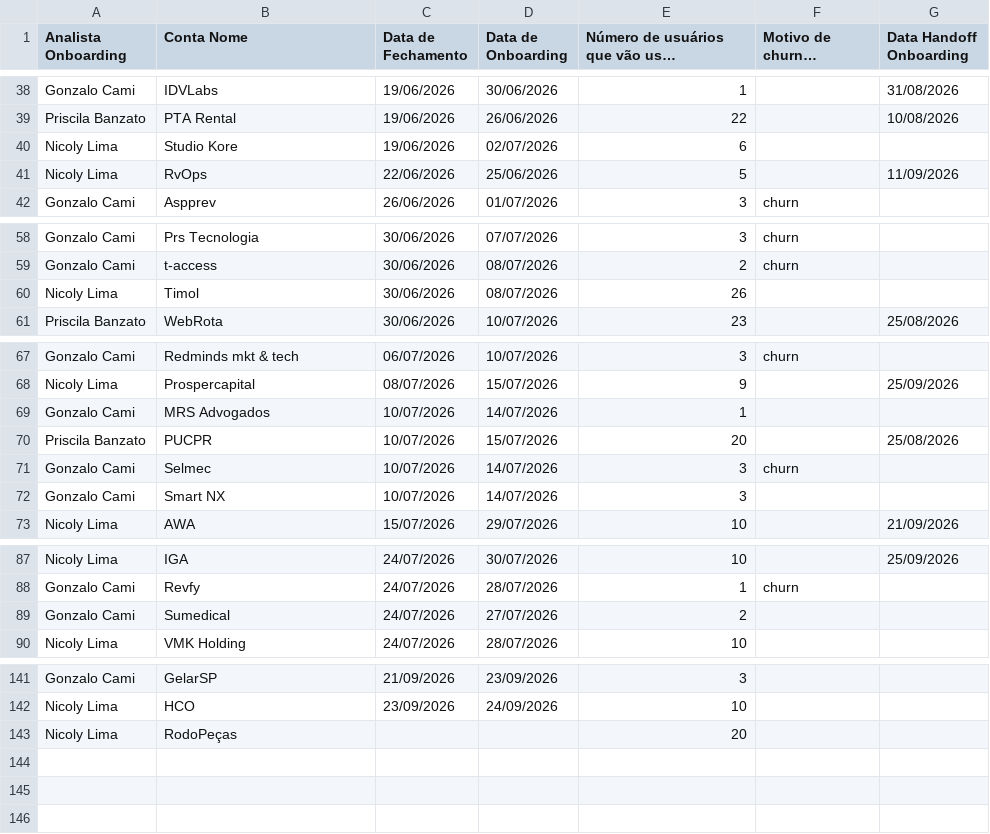
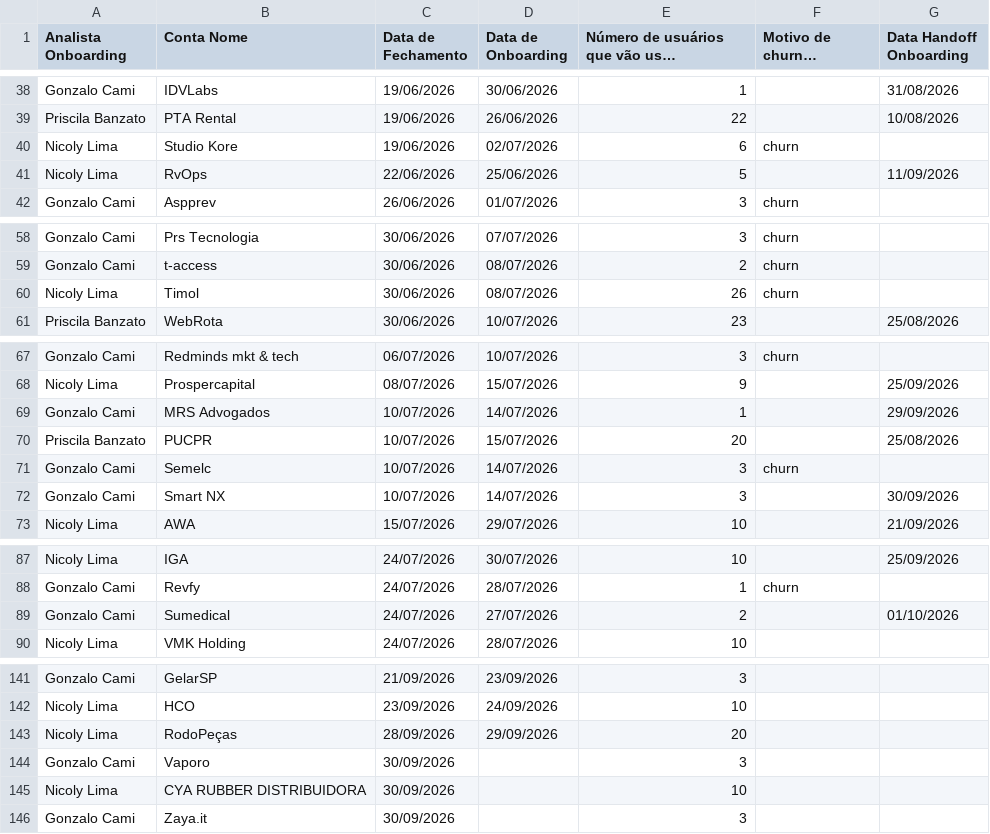
Before and after one commit to thaynarasantos-sketch/Onboardingpipelovers, a CSV file: data/empresas.csv, drawn as a sheet; only a part is shown, gaps mark what is left out; long unchanged cells end in ….

Commit message:
Update empresas.csv

```diff
--- a/data/empresas.csv
+++ b/data/empresas.csv
@@ -39,3 +39,3 @@ Gonzalo Cami ,IDVLabs,19/06/2026,30/06/2026,1,,31/08/2026
 Priscila Banzato,PTA Rental,19/06/2026,26/06/2026,22,,10/08/2026
-Nicoly Lima,Studio Kore,19/06/2026,02/07/2026,6,,
+Nicoly Lima,Studio Kore,19/06/2026,02/07/2026,6,churn,
 Nicoly Lima,RvOps,22/06/2026,25/06/2026,5,,11/09/2026
@@ -59,3 +59,3 @@ Gonzalo Cami ,Prs Tecnologia,30/06/2026,07/07/2026,3,churn,
 Gonzalo Cami ,t-access,30/06/2026,08/07/2026,2,churn,
-Nicoly Lima,Timol,30/06/2026,08/07/2026,26,,
+Nicoly Lima,Timol,30/06/2026,08/07/2026,26,churn,
 Priscila Banzato,WebRota,30/06/2026,10/07/2026,23,,25/08/2026
@@ -68,6 +68,6 @@ Gonzalo Cami,Redminds mkt & tech,06/07/2026,10/07/2026,3,churn,
 Nicoly Lima,Prospercapital,08/07/2026,15/07/2026,9,,25/09/2026
-Gonzalo Cami,MRS Advogados,10/07/2026,14/07/2026,1,,
+Gonzalo Cami,MRS Advogados,10/07/2026,14/07/2026,1,,29/09/2026
 Priscila Banzato,PUCPR,10/07/2026,15/07/2026,20,,25/08/2026
-Gonzalo Cami,Selmec,10/07/2026,14/07/2026,3,churn,
-Gonzalo Cami,Smart NX,10/07/2026,14/07/2026,3,,
+Gonzalo Cami,Semelc,10/07/2026,14/07/2026,3,churn,
+Gonzalo Cami,Smart NX,10/07/2026,14/07/2026,3,,30/09/2026
 Nicoly Lima,AWA,15/07/2026,29/07/2026,10,,21/09/2026
@@ -88,3 +88,3 @@ Nicoly Lima,IGA,24/07/2026,30/07/2026,10,,25/09/2026
 Gonzalo Cami,Revfy,24/07/2026,28/07/2026,1,churn,
-Gonzalo Cami,Sumedical,24/07/2026,27/07/2026,2,,
+Gonzalo Cami,Sumedical,24/07/2026,27/07/2026,2,,01/10/2026
 Nicoly Lima,VMK Holding,24/07/2026,28/07/2026,10,,
@@ -143,2 +143,5 @@ Gonzalo Cami,GelarSP,21/09/2026,23/09/2026,3,,
 Nicoly Lima,HCO,23/09/2026,24/09/2026,10,,
-Nicoly Lima,RodoPeças,,,20,,
+Nicoly Lima,RodoPeças,28/09/2026,29/09/2026,20,,
+Gonzalo Cami,Vaporo,30/09/2026,,3,,
+Nicoly Lima,CYA RUBBER DISTRIBUIDORA,30/09/2026,,10,,
+Gonzalo Cami,Zaya.it,30/09/2026,,3,,
```
